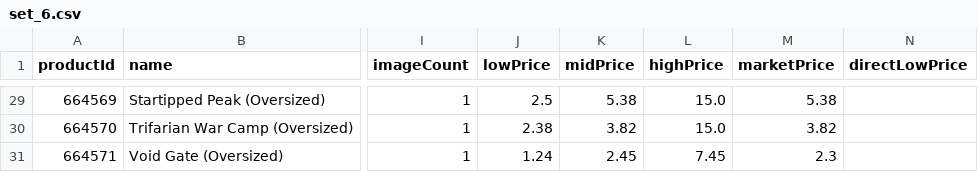
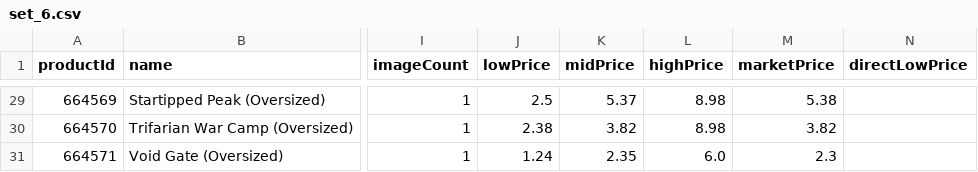
Before and after one commit to Max-Escaler/riftrades, a CSV file: public/price-guide/set_6.csv, drawn as a sheet; only a part is shown, gaps mark what is left out; the diff covers the shown part only; the diff names each change by its address in the sheet, - before the commit and + after, or states it on an @@ line.

```diff
--- a/public/price-guide/set_6.csv
+++ b/public/price-guide/set_6.csv
-K29 (midPrice): 5.38
+K29 (midPrice): 5.37
-L29:L30 (highPrice): 15.0
+L29:L30 (highPrice): 8.98
-K31 (midPrice): 2.45
+K31 (midPrice): 2.35
-L31 (highPrice): 7.45
+L31 (highPrice): 6.0
```
Also changed, not shown: 62 edited cells elsewhere in this file, public/price-guide/set_1.csv, public/price-guide/set_2.csv, 9 other files.
